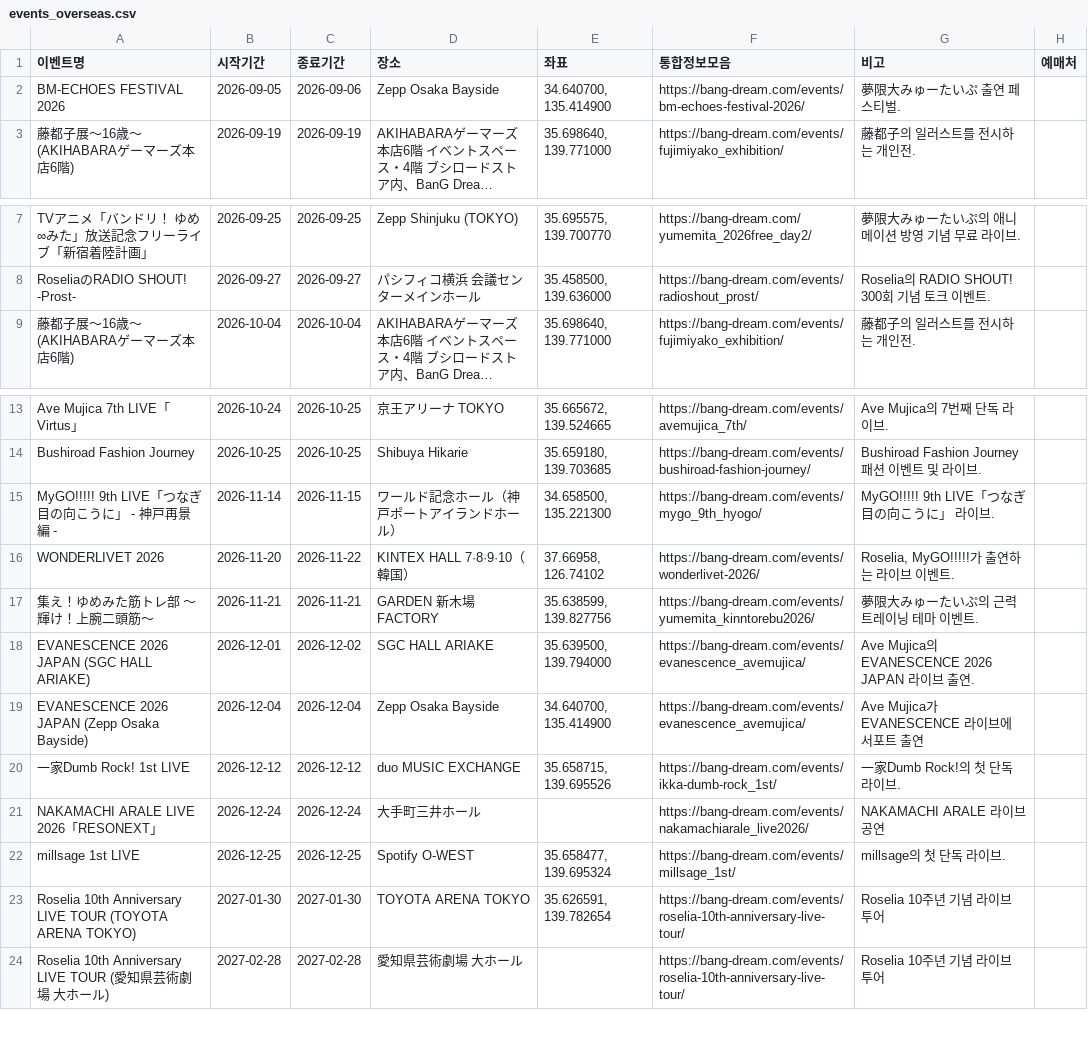
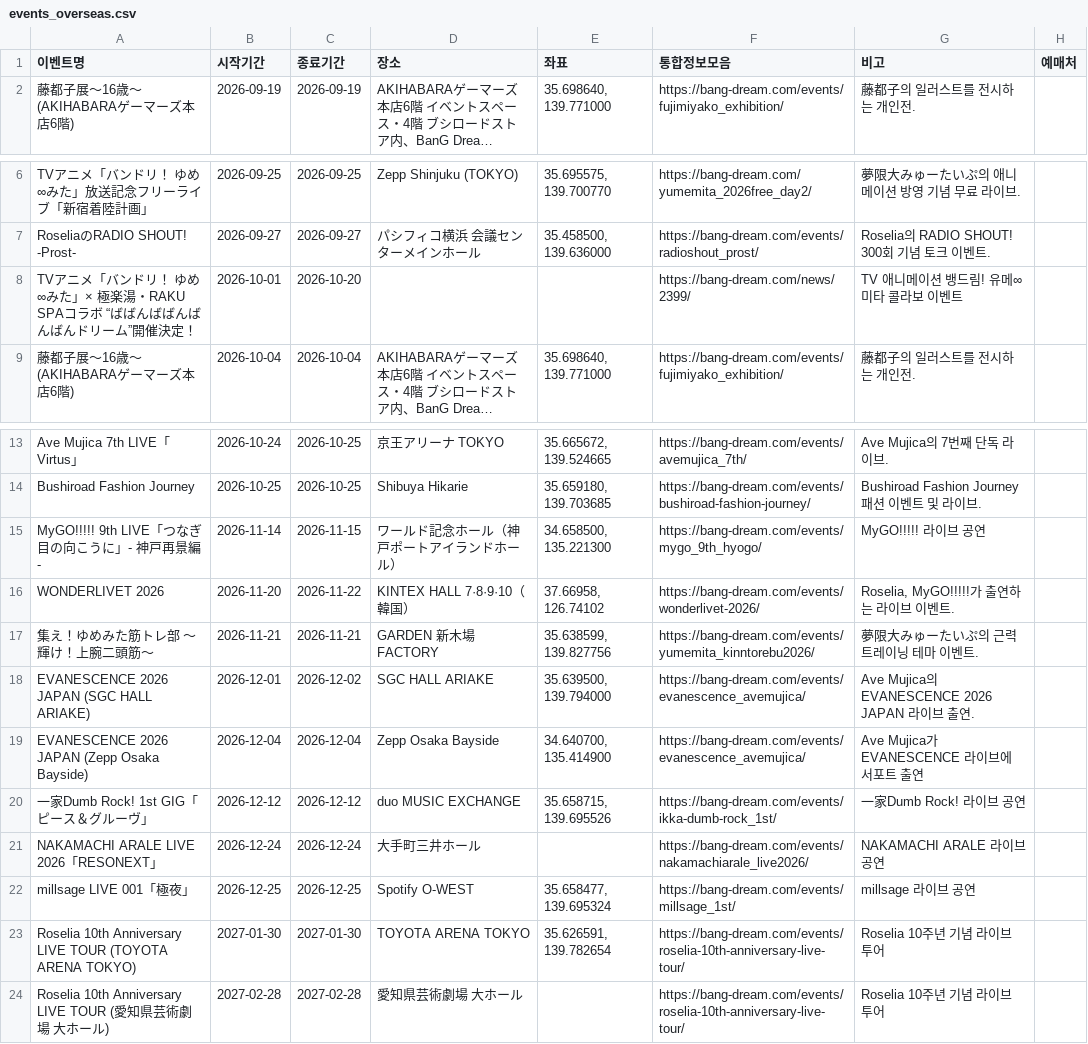
Before and after one commit to bandorigall/bangdream_events.github.io, a CSV file: 해외오프이벤/events_overseas.csv, drawn as a sheet; only a part is shown, gaps mark what is left out; long unchanged cells end in …; removed rows and columns are numbered as before the commit, all else as after; the diff names each change by its address in the sheet, - before the commit and + after, or states it on an @@ line.

```diff
--- a/해외오프이벤/events_overseas.csv
+++ b/해외오프이벤/events_overseas.csv
-row 2: BM-ECHOES FESTIVAL 2026 | 2026-09-05 | 2026-09-06 | Zepp Osaka Bayside | 34.640700, 135.414900 | https://bang-dream.com/events/bm-echoes-festival-2026/ | 夢限大みゅーたいぷ 출연 페스티벌.
+row 8: TVアニメ「バンドリ！ ゆめ∞みた」× 極楽湯・RAKU SPAコラボ “ばばんばばんばんばんドリーム”開催決定！ | 2026-10-01 | 2026-10-20 |  |  | https://bang-dream.com/news/2399/ | TV 애니메이션 뱅드림! 유메∞미타 콜라보 이벤트
-A15 (이벤트명): MyGO!!!!! 9th LIVE「つなぎ目の向こうに」 - 神戸再景編 -
+A15 (이벤트명): MyGO!!!!! 9th LIVE「つなぎ目の向こうに」- 神戸再景編 -
-G15 (비고): MyGO!!!!! 9th LIVE「つなぎ目の向こうに」 라이브.
+G15 (비고): MyGO!!!!! 라이브 공연
-A20 (이벤트명): 一家Dumb Rock! 1st LIVE
+A20 (이벤트명): 一家Dumb Rock! 1st GIG「ピース＆グルーヴ」
-G20 (비고): 一家Dumb Rock!의 첫 단독 라이브.
+G20 (비고): 一家Dumb Rock! 라이브 공연
-A22 (이벤트명): millsage 1st LIVE
+A22 (이벤트명): millsage LIVE 001「極夜」
-G22 (비고): millsage의 첫 단독 라이브.
+G22 (비고): millsage 라이브 공연
```
Also changed, not shown: 2 other files.
